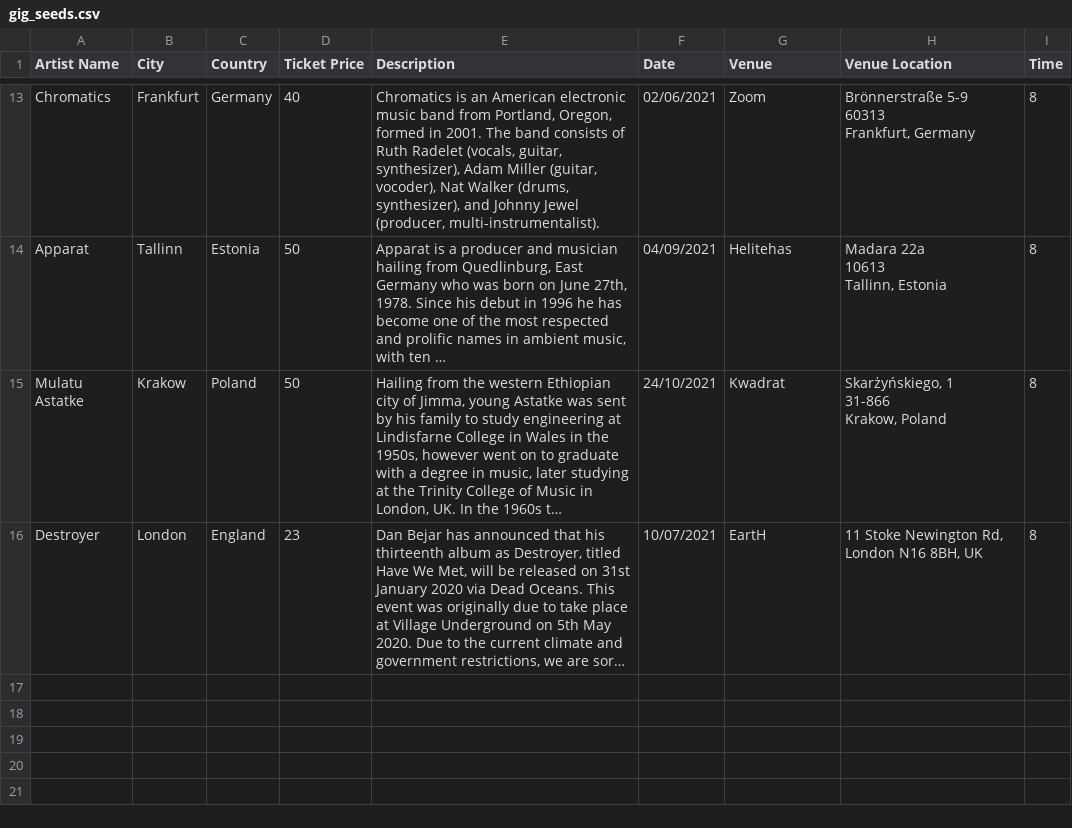
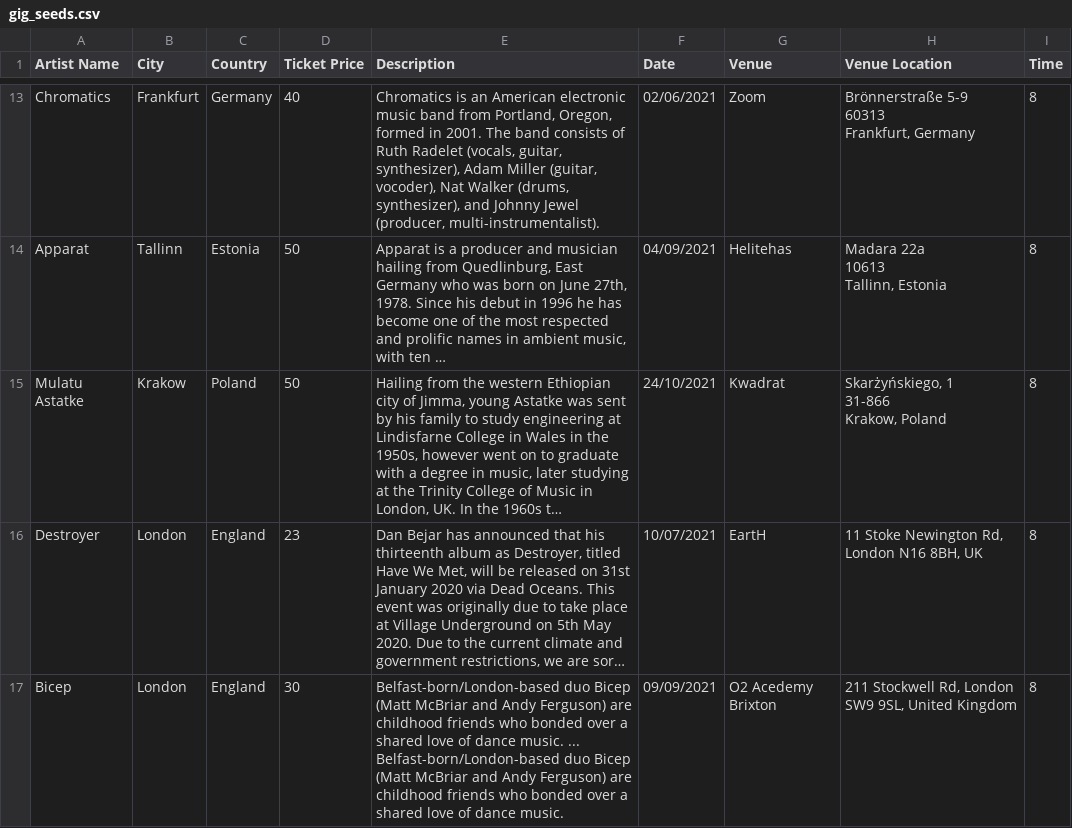
Before and after one commit to katesyrma/findmygig, a CSV file: lib/seeds/gig_seeds.csv, drawn as a sheet; only a part is shown, gaps mark what is left out; long unchanged cells end in …; the diff names each change by its address in the sheet, - before the commit and + after, or states it on an @@ line.

```diff
--- a/lib/seeds/gig_seeds.csv
+++ b/lib/seeds/gig_seeds.csv
+row 17: Bicep | London | England | 30 | Belfast-born/London-based duo Bicep (Matt McBriar and Andy Ferguson) are childhood friends who bonded over a shared love of dance music. ... Belfast-born/London-based duo Bicep (Matt McBriar and Andy Ferguson) are childhood friends who bonded over a shared love of dance music. | 09/09/2021 | O2 Acedemy Brixton | 211 Stockwell Rd, London SW9 9SL, United Kingdom | 8
```
Also changed, not shown: 4 other files.
